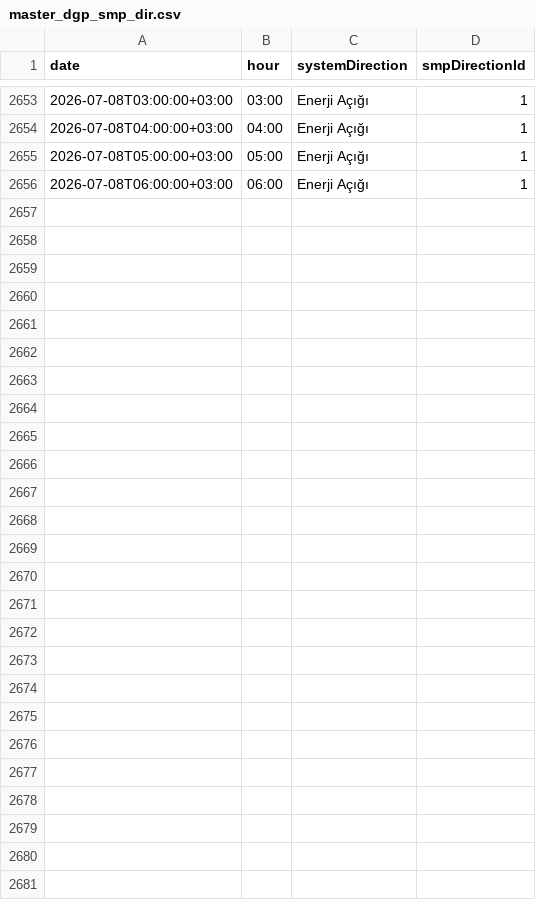
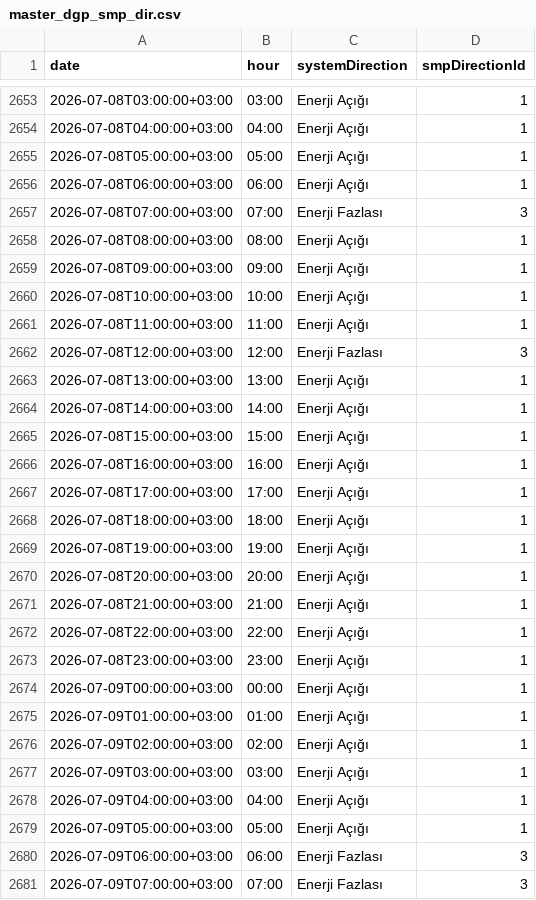
Before and after one commit to BRSTKL/turkey-power-trading, a CSV file: data/processed/master_dgp_smp_dir.csv, drawn as a sheet; only a part is shown, gaps mark what is left out; the diff names each change by its address in the sheet, - before the commit and + after, or states it on an @@ line.

```diff
--- a/data/processed/master_dgp_smp_dir.csv
+++ b/data/processed/master_dgp_smp_dir.csv
+row 2657: 2026-07-08T07:00:00+03:00 | 07:00 | Enerji Fazlası | 3
+row 2658: 2026-07-08T08:00:00+03:00 | 08:00 | Enerji Açığı | 1
+row 2659: 2026-07-08T09:00:00+03:00 | 09:00 | Enerji Açığı | 1
+row 2660: 2026-07-08T10:00:00+03:00 | 10:00 | Enerji Açığı | 1
+row 2661: 2026-07-08T11:00:00+03:00 | 11:00 | Enerji Açığı | 1
+row 2662: 2026-07-08T12:00:00+03:00 | 12:00 | Enerji Fazlası | 3
+row 2663: 2026-07-08T13:00:00+03:00 | 13:00 | Enerji Açığı | 1
+row 2664: 2026-07-08T14:00:00+03:00 | 14:00 | Enerji Açığı | 1
+row 2665: 2026-07-08T15:00:00+03:00 | 15:00 | Enerji Açığı | 1
+row 2666: 2026-07-08T16:00:00+03:00 | 16:00 | Enerji Açığı | 1
+row 2667: 2026-07-08T17:00:00+03:00 | 17:00 | Enerji Açığı | 1
+row 2668: 2026-07-08T18:00:00+03:00 | 18:00 | Enerji Açığı | 1
+row 2669: 2026-07-08T19:00:00+03:00 | 19:00 | Enerji Açığı | 1
+row 2670: 2026-07-08T20:00:00+03:00 | 20:00 | Enerji Açığı | 1
+row 2671: 2026-07-08T21:00:00+03:00 | 21:00 | Enerji Açığı | 1
+row 2672: 2026-07-08T22:00:00+03:00 | 22:00 | Enerji Açığı | 1
+row 2673: 2026-07-08T23:00:00+03:00 | 23:00 | Enerji Açığı | 1
+row 2674: 2026-07-09T00:00:00+03:00 | 00:00 | Enerji Açığı | 1
+row 2675: 2026-07-09T01:00:00+03:00 | 01:00 | Enerji Açığı | 1
+row 2676: 2026-07-09T02:00:00+03:00 | 02:00 | Enerji Açığı | 1
+row 2677: 2026-07-09T03:00:00+03:00 | 03:00 | Enerji Açığı | 1
+row 2678: 2026-07-09T04:00:00+03:00 | 04:00 | Enerji Açığı | 1
+row 2679: 2026-07-09T05:00:00+03:00 | 05:00 | Enerji Açığı | 1
+row 2680: 2026-07-09T06:00:00+03:00 | 06:00 | Enerji Fazlası | 3
+row 2681: 2026-07-09T07:00:00+03:00 | 07:00 | Enerji Fazlası | 3
```
Also changed, not shown: data/processed/master_bpm_down.csv, data/processed/master_bpm_up.csv, 6 other files.
